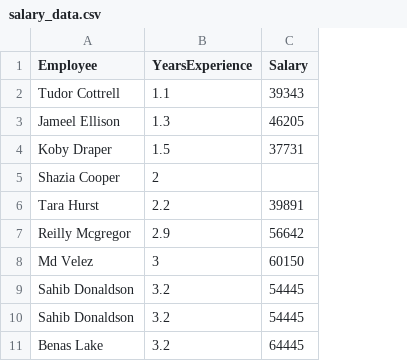
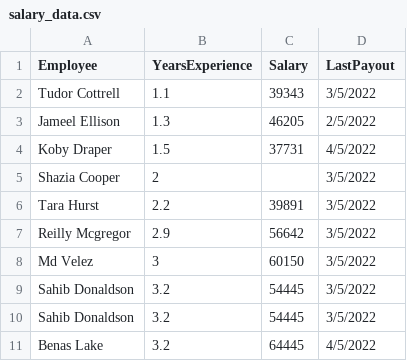
Before and after one commit to rubenlej/pandas_demo, a CSV file: salary_data.csv, drawn as a sheet; only a part is shown; the diff names each change by its address in the sheet, - before the commit and + after, or states it on an @@ line.

Commit message:
added a date

```diff
--- a/salary_data.csv
+++ b/salary_data.csv
+column D (LastPayout), rows 2-11: 3/5/2022 | 2/5/2022 | 4/5/2022 | 3/5/2022 | 3/5/2022 | 3/5/2022 | 3/5/2022 | 3/5/2022 | 3/5/2022 | 4/5/2022
```
